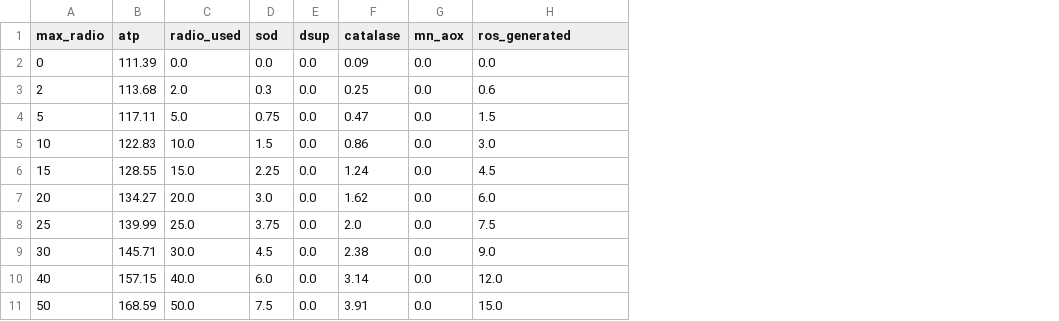
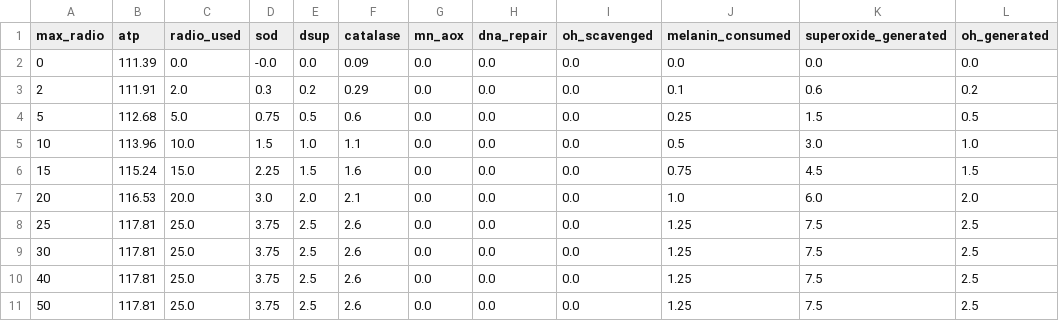
Before and after one commit to adam-jfkhs/Radiotrophic-Human-Cell-Metabolism, a CSV file: dose_response.csv, drawn as a sheet; addresses are those after the commit; the diff names each change by its address in the sheet, - before the commit and + after, or states it on an @@ line.

```diff
--- a/dose_response.csv
+++ b/dose_response.csv
+column H (dna_repair), rows 2-11: all 0.0
+column I (oh_scavenged), rows 2-11: all 0.0
+column J (melanin_consumed), rows 2-11: 0.0 | 0.1 | 0.25 | 0.5 | 0.75 | 1.0 | 1.25 | 1.25 | 1.25 | 1.25
+column L (oh_generated), rows 2-11: 0.0 | 0.2 | 0.5 | 1.0 | 1.5 | 2.0 | 2.5 | 2.5 | 2.5 | 2.5
-K1: ros_generated
+K1: superoxide_generated
-D2 (sod): 0.0
+D2 (sod): -0.0
-B3 (atp): 113.68
+B3 (atp): 111.91
-E3 (dsup): 0.0
+E3 (dsup): 0.2
-F3 (catalase): 0.25
+F3 (catalase): 0.29
-B4 (atp): 117.11
+B4 (atp): 112.68
-E4 (dsup): 0.0
+E4 (dsup): 0.5
-F4 (catalase): 0.47
+F4 (catalase): 0.6
-B5 (atp): 122.83
+B5 (atp): 113.96
-E5 (dsup): 0.0
+E5 (dsup): 1.0
-F5 (catalase): 0.86
+F5 (catalase): 1.1
-B6 (atp): 128.55
+B6 (atp): 115.24
-E6 (dsup): 0.0
+E6 (dsup): 1.5
-F6 (catalase): 1.24
+F6 (catalase): 1.6
-B7 (atp): 134.27
+B7 (atp): 116.53
-E7 (dsup): 0.0
+E7 (dsup): 2.0
-F7 (catalase): 1.62
+F7 (catalase): 2.1
-B8 (atp): 139.99
+B8 (atp): 117.81
-E8:E11 (dsup): 0.0
+E8:E11 (dsup): 2.5
-F8 (catalase): 2.0
+F8 (catalase): 2.6
-B9 (atp): 145.71
+B9 (atp): 117.81
-C9 (radio_used): 30.0
+C9 (radio_used): 25.0
-D9 (sod): 4.5
+D9 (sod): 3.75
-F9 (catalase): 2.38
+F9 (catalase): 2.6
-K9 (superoxide_generated): 9.0
+K9 (superoxide_generated): 7.5
-B10 (atp): 157.15
+B10 (atp): 117.81
-C10 (radio_used): 40.0
+C10 (radio_used): 25.0
-D10 (sod): 6.0
+D10 (sod): 3.75
-F10 (catalase): 3.14
+F10 (catalase): 2.6
-K10 (superoxide_generated): 12.0
+K10 (superoxide_generated): 7.5
-B11 (atp): 168.59
+B11 (atp): 117.81
-C11 (radio_used): 50.0
+C11 (radio_used): 25.0
-D11 (sod): 7.5
+D11 (sod): 3.75
-F11 (catalase): 3.91
+F11 (catalase): 2.6
-K11 (superoxide_generated): 15.0
+K11 (superoxide_generated): 7.5
```
Also changed, not shown: ablation.csv, combined_stress.csv, 4 other files.
